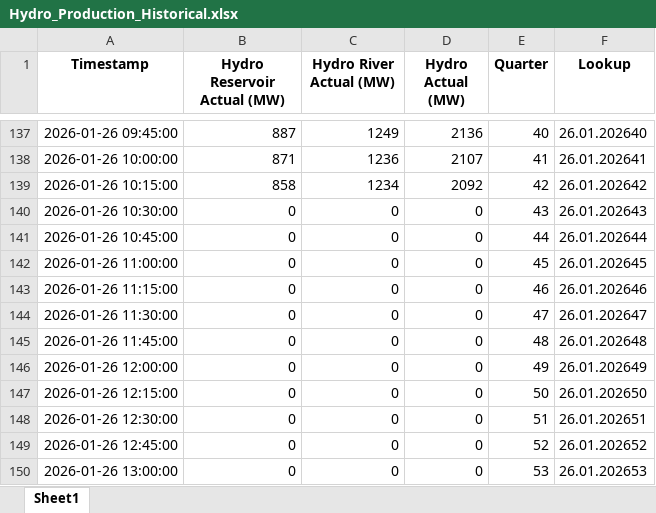
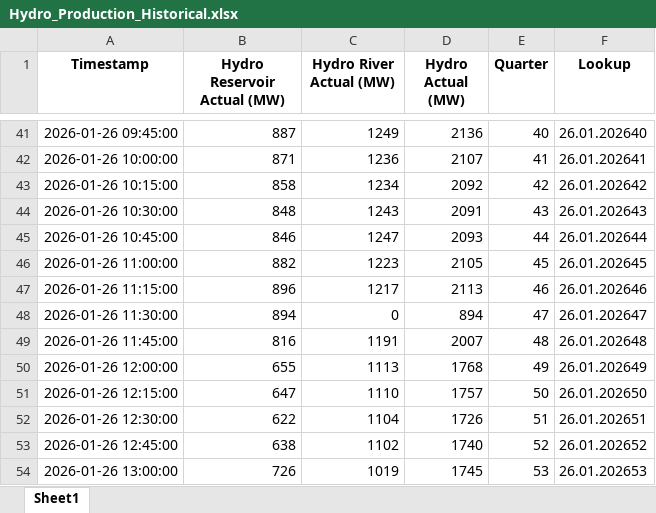
Before and after one commit to Andrei-Ionita/AdremTrading, an Excel workbook: data_fetching/Entsoe/Hydro_Production_Historical.xlsx, sheet Sheet1, drawn as a sheet; only a part is shown, gaps mark what is left out; values as stored, in another font and other column widths than the file's, no borders; addresses are those after the commit; the diff covers the shown part only; the diff names each change by its address in the sheet, - before the commit and + after, or states it on an @@ line.

```diff
--- a/data_fetching/Entsoe/Hydro_Production_Historical.xlsx (sheet Sheet1)
+++ b/data_fetching/Entsoe/Hydro_Production_Historical.xlsx (sheet Sheet1)
-B44 (Hydro Reservoir Actual (MW)): 0
+B44 (Hydro Reservoir Actual (MW)): 848
-C44 (Hydro River Actual (MW)): 0
+C44 (Hydro River Actual (MW)): 1243
-D44 (Hydro Actual (MW)): 0
+D44 (Hydro Actual (MW)): 2091
-B45 (Hydro Reservoir Actual (MW)): 0
+B45 (Hydro Reservoir Actual (MW)): 846
-C45 (Hydro River Actual (MW)): 0
+C45 (Hydro River Actual (MW)): 1247
-D45 (Hydro Actual (MW)): 0
+D45 (Hydro Actual (MW)): 2093
-B46 (Hydro Reservoir Actual (MW)): 0
+B46 (Hydro Reservoir Actual (MW)): 882
-C46 (Hydro River Actual (MW)): 0
+C46 (Hydro River Actual (MW)): 1223
-D46 (Hydro Actual (MW)): 0
+D46 (Hydro Actual (MW)): 2105
-B47 (Hydro Reservoir Actual (MW)): 0
+B47 (Hydro Reservoir Actual (MW)): 896
-C47 (Hydro River Actual (MW)): 0
+C47 (Hydro River Actual (MW)): 1217
-D47 (Hydro Actual (MW)): 0
+D47 (Hydro Actual (MW)): 2113
-B48 (Hydro Reservoir Actual (MW)): 0
+B48 (Hydro Reservoir Actual (MW)): 894
-D48 (Hydro Actual (MW)): 0
+D48 (Hydro Actual (MW)): 894
-B49 (Hydro Reservoir Actual (MW)): 0
+B49 (Hydro Reservoir Actual (MW)): 816
-C49 (Hydro River Actual (MW)): 0
+C49 (Hydro River Actual (MW)): 1191
-D49 (Hydro Actual (MW)): 0
+D49 (Hydro Actual (MW)): 2007
-B50 (Hydro Reservoir Actual (MW)): 0
+B50 (Hydro Reservoir Actual (MW)): 655
-C50 (Hydro River Actual (MW)): 0
+C50 (Hydro River Actual (MW)): 1113
-D50 (Hydro Actual (MW)): 0
+D50 (Hydro Actual (MW)): 1768
-B51 (Hydro Reservoir Actual (MW)): 0
+B51 (Hydro Reservoir Actual (MW)): 647
-C51 (Hydro River Actual (MW)): 0
+C51 (Hydro River Actual (MW)): 1110
-D51 (Hydro Actual (MW)): 0
+D51 (Hydro Actual (MW)): 1757
-B52 (Hydro Reservoir Actual (MW)): 0
+B52 (Hydro Reservoir Actual (MW)): 622
-C52 (Hydro River Actual (MW)): 0
+C52 (Hydro River Actual (MW)): 1104
-D52 (Hydro Actual (MW)): 0
+D52 (Hydro Actual (MW)): 1726
-B53 (Hydro Reservoir Actual (MW)): 0
+B53 (Hydro Reservoir Actual (MW)): 638
-C53 (Hydro River Actual (MW)): 0
+C53 (Hydro River Actual (MW)): 1102
-D53 (Hydro Actual (MW)): 0
+D53 (Hydro Actual (MW)): 1740
-B54 (Hydro Reservoir Actual (MW)): 0
+B54 (Hydro Reservoir Actual (MW)): 726
-C54 (Hydro River Actual (MW)): 0
+C54 (Hydro River Actual (MW)): 1019
-D54 (Hydro Actual (MW)): 0
+D54 (Hydro Actual (MW)): 1745
```
Also changed, not shown: 96 added rows, 96 removed rows and 125 edited cells elsewhere in this sheet, GESS/Results_Production_GESS_xgb_15min.xlsx, data_fetching/Entsoe/Actual_Production_Hydro_River.xlsx, 24 other files.
